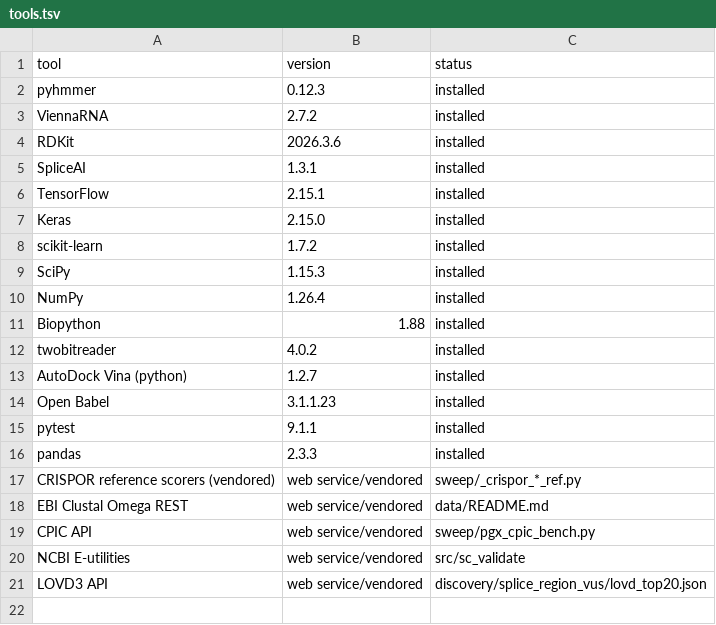
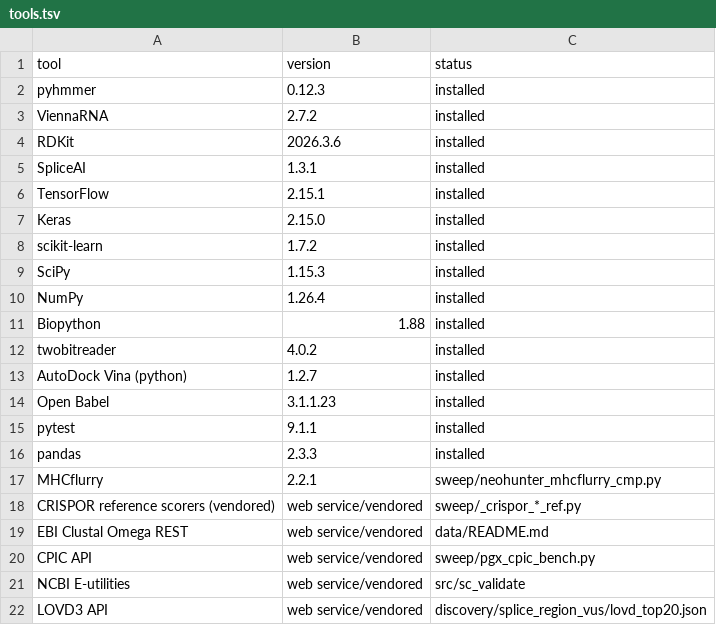
Before and after one commit to uditakankananonononono/mega27-01-sugarcode-realdata-validation, a TSV file: manifests/tools.tsv, drawn as a sheet; the diff names each change by its address in the sheet, - before the commit and + after, or states it on an @@ line.

Commit message:
sweep: neohunter PSSM vs MHCflurry in-sample reference; tools 21

```diff
--- a/manifests/tools.tsv
+++ b/manifests/tools.tsv
+row 17: MHCflurry | 2.2.1 | sweep/neohunter_mhcflurry_cmp.py
```
Also changed, not shown: 4 other files.
